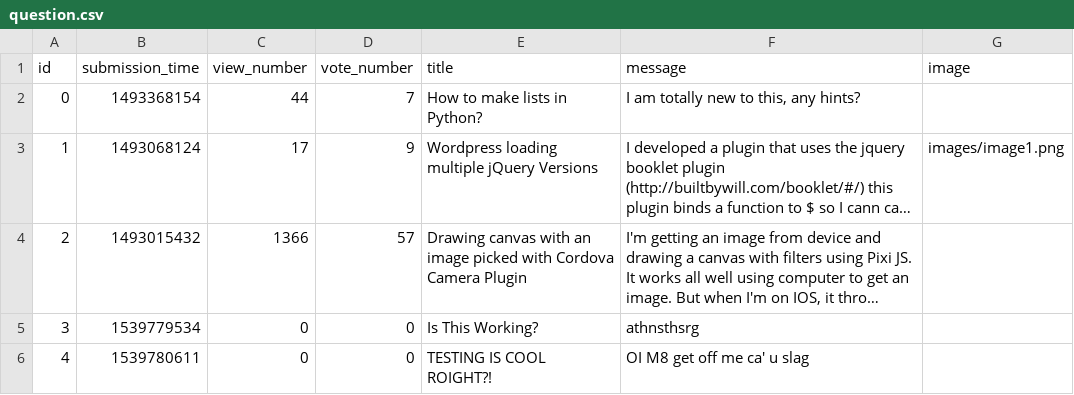
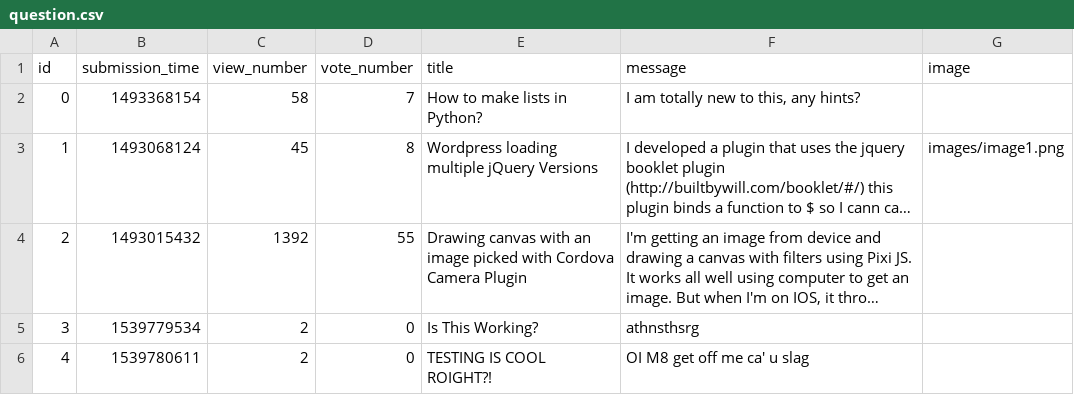
Before and after one commit to zoltankonradi/ask-mate-python, a CSV file: sample_data/question.csv, drawn as a sheet; long unchanged cells end in …; the diff names each change by its address in the sheet, - before the commit and + after, or states it on an @@ line.

```diff
--- a/sample_data/question.csv
+++ b/sample_data/question.csv
-C2 (view_number): 44
+C2 (view_number): 58
-C3 (view_number): 17
+C3 (view_number): 45
-D3 (vote_number): 9
+D3 (vote_number): 8
-C4 (view_number): 1366
+C4 (view_number): 1392
-D4 (vote_number): 57
+D4 (vote_number): 55
-C5:C6 (view_number): 0
+C5:C6 (view_number): 2
```
Also changed, not shown: sample_data/answer.csv, 4 other files.
